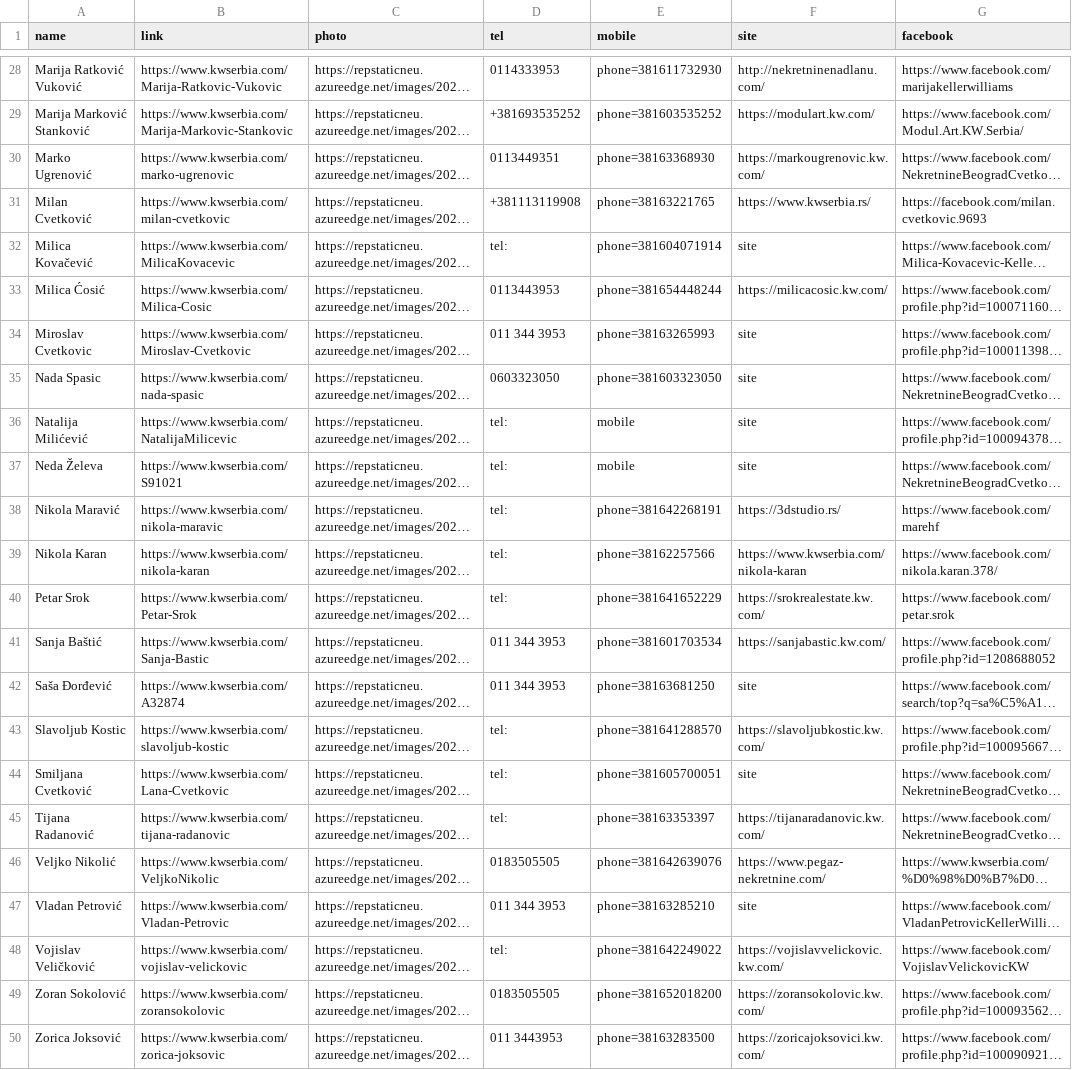
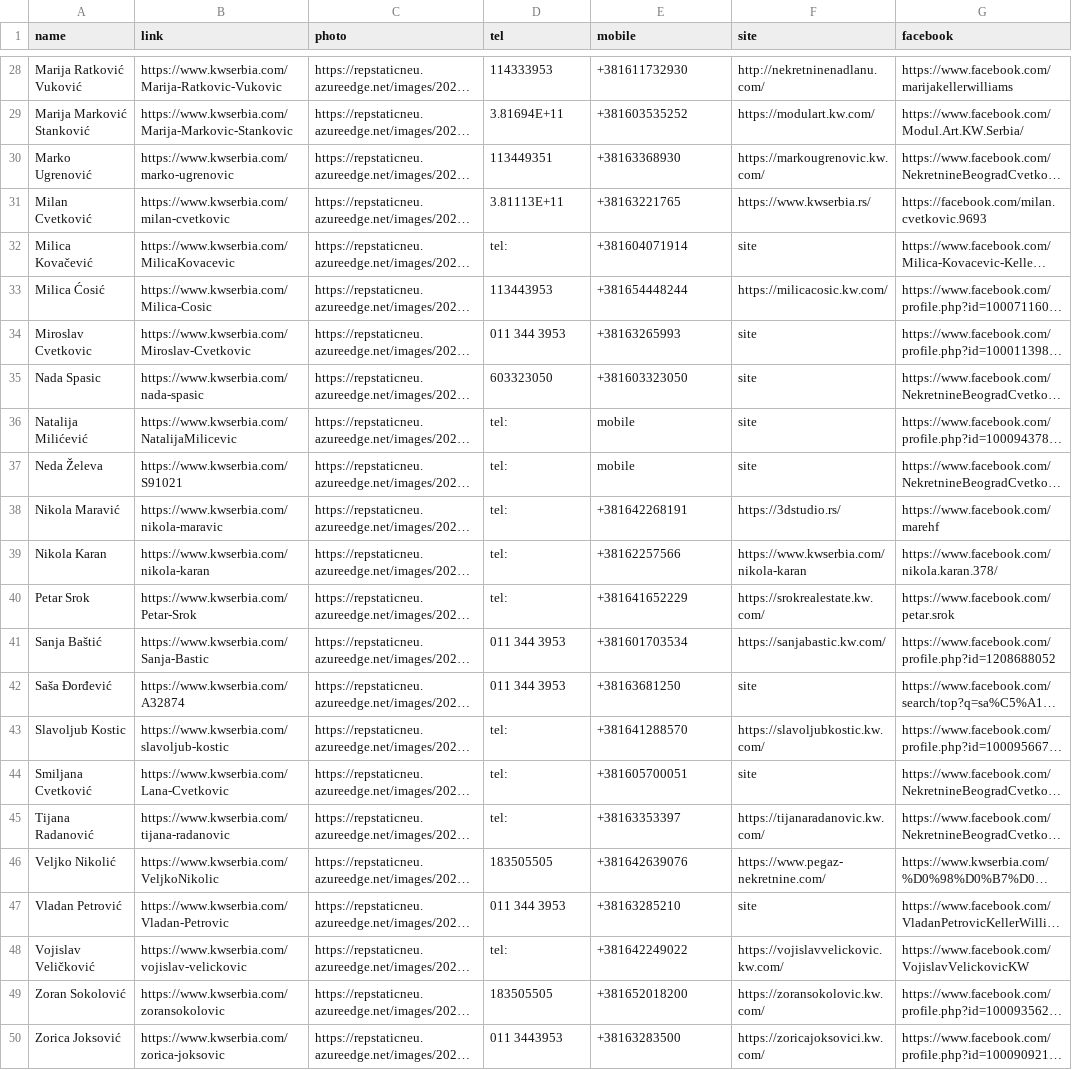
Before and after one commit to Pevojed/hello1, a CSV file: kw_agents/agents_srb.csv, drawn as a sheet; only a part is shown, gaps mark what is left out; long unchanged cells end in …; the diff covers the shown part only; the diff names each change by its address in the sheet, - before the commit and + after, or states it on an @@ line.

```diff
--- a/kw_agents/agents_srb.csv
+++ b/kw_agents/agents_srb.csv
-D28 (tel): 0114333953
+D28 (tel): 114333953
-E28 (mobile): phone=381611732930
+E28 (mobile): +381611732930
-D29 (tel): +381693535252
+D29 (tel): 3.81694E+11
-E29 (mobile): phone=381603535252
+E29 (mobile): +381603535252
-D30 (tel): 0113449351
+D30 (tel): 113449351
-E30 (mobile): phone=38163368930
+E30 (mobile): +38163368930
-D31 (tel): +381113119908
+D31 (tel): 3.81113E+11
-E31 (mobile): phone=38163221765
+E31 (mobile): +38163221765
-E32 (mobile): phone=381604071914
+E32 (mobile): +381604071914
-D33 (tel): 0113443953
+D33 (tel): 113443953
-E33 (mobile): phone=381654448244
+E33 (mobile): +381654448244
-E34 (mobile): phone=38163265993
+E34 (mobile): +38163265993
-D35 (tel): 0603323050
+D35 (tel): 603323050
-E35 (mobile): phone=381603323050
+E35 (mobile): +381603323050
-E38 (mobile): phone=381642268191
+E38 (mobile): +381642268191
-E39 (mobile): phone=38162257566
+E39 (mobile): +38162257566
-E40 (mobile): phone=381641652229
+E40 (mobile): +381641652229
-E41 (mobile): phone=381601703534
+E41 (mobile): +381601703534
-E42 (mobile): phone=38163681250
+E42 (mobile): +38163681250
-E43 (mobile): phone=381641288570
+E43 (mobile): +381641288570
-E44 (mobile): phone=381605700051
+E44 (mobile): +381605700051
-E45 (mobile): phone=38163353397
+E45 (mobile): +38163353397
-D46 (tel): 0183505505
+D46 (tel): 183505505
-E46 (mobile): phone=381642639076
+E46 (mobile): +381642639076
-E47 (mobile): phone=38163285210
+E47 (mobile): +38163285210
-E48 (mobile): phone=381642249022
+E48 (mobile): +381642249022
-D49 (tel): 0183505505
+D49 (tel): 183505505
-E49 (mobile): phone=381652018200
+E49 (mobile): +381652018200
-E50 (mobile): phone=38163283500
+E50 (mobile): +38163283500
```
Also changed, not shown: 31 edited cells elsewhere in this file, 1 other file.
